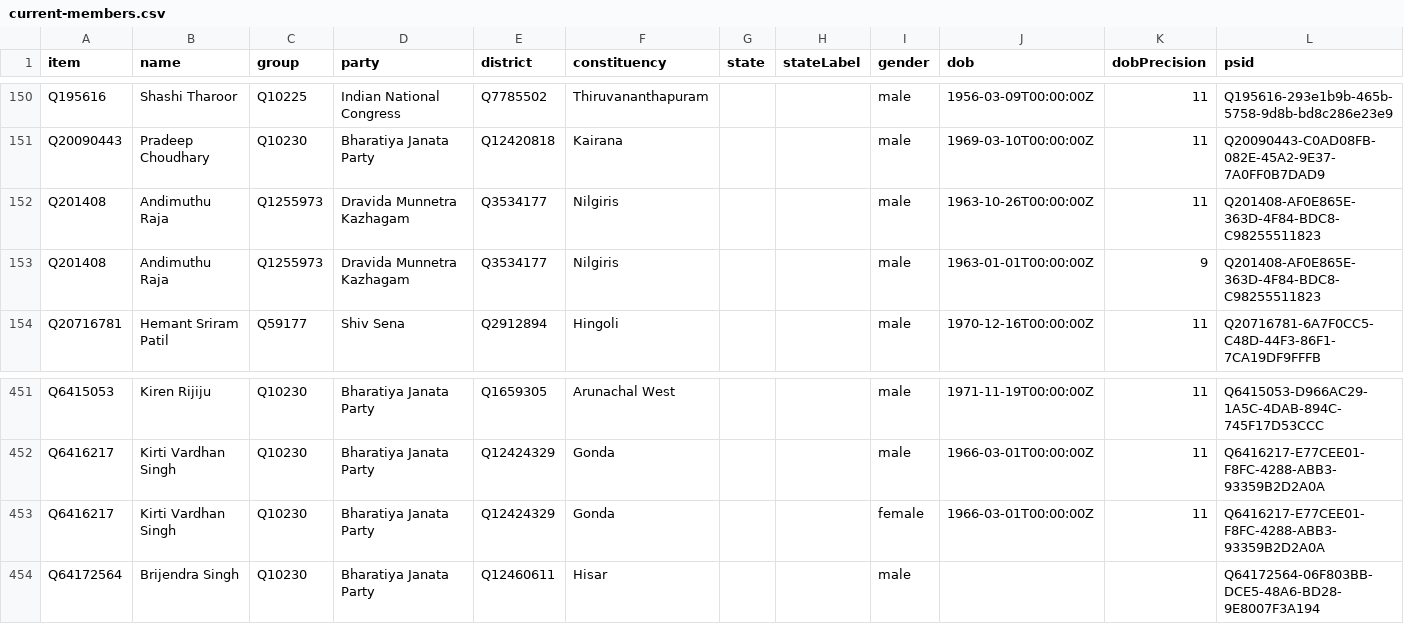
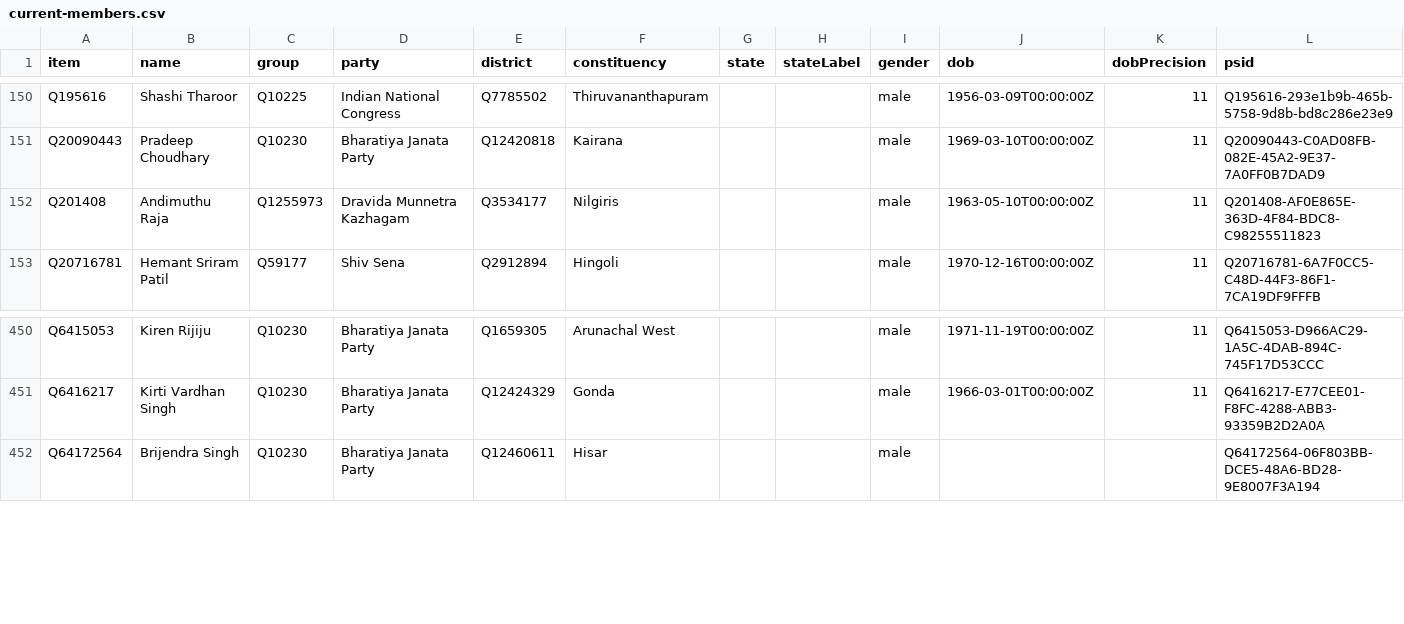
Before and after one commit to every-politician-scrapers/india-lok-sabha, a CSV file: wikidata/results/current-members.csv, drawn as a sheet; only a part is shown, gaps mark what is left out; the diff names each change by its address in the sheet, - before the commit and + after, or states it on an @@ line.

```diff
--- a/wikidata/results/current-members.csv
+++ b/wikidata/results/current-members.csv
-J152 (dob): 1963-10-26T00:00:00Z
+J152 (dob): 1963-05-10T00:00:00Z
-row 153: Q201408 | Andimuthu Raja | Q1255973 | Dravida Munnetra Kazhagam | Q3534177 | Nilgiris |  |  | male | 1963-01-01T00:00:00Z | 9 | Q201408-AF0E865E-363D-4F84-BDC8-C98255511823
-row 453: Q6416217 | Kirti Vardhan Singh | Q10230 | Bharatiya Janata Party | Q12424329 | Gonda |  |  | female | 1966-03-01T00:00:00Z | 11 | Q6416217-E77CEE01-F8FC-4288-ABB3-93359B2D2A0A
```
Also changed, not shown: 2 other files.
